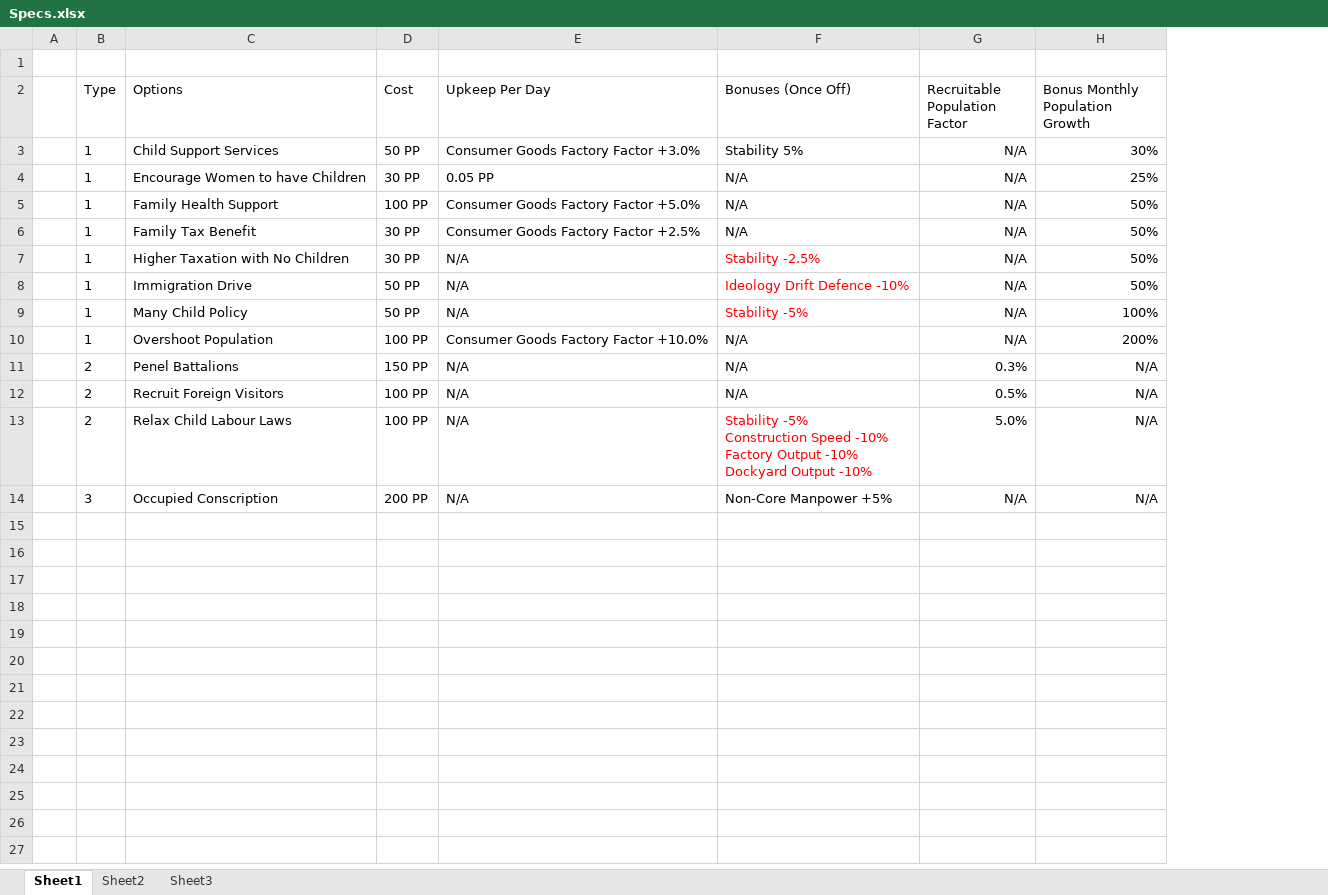
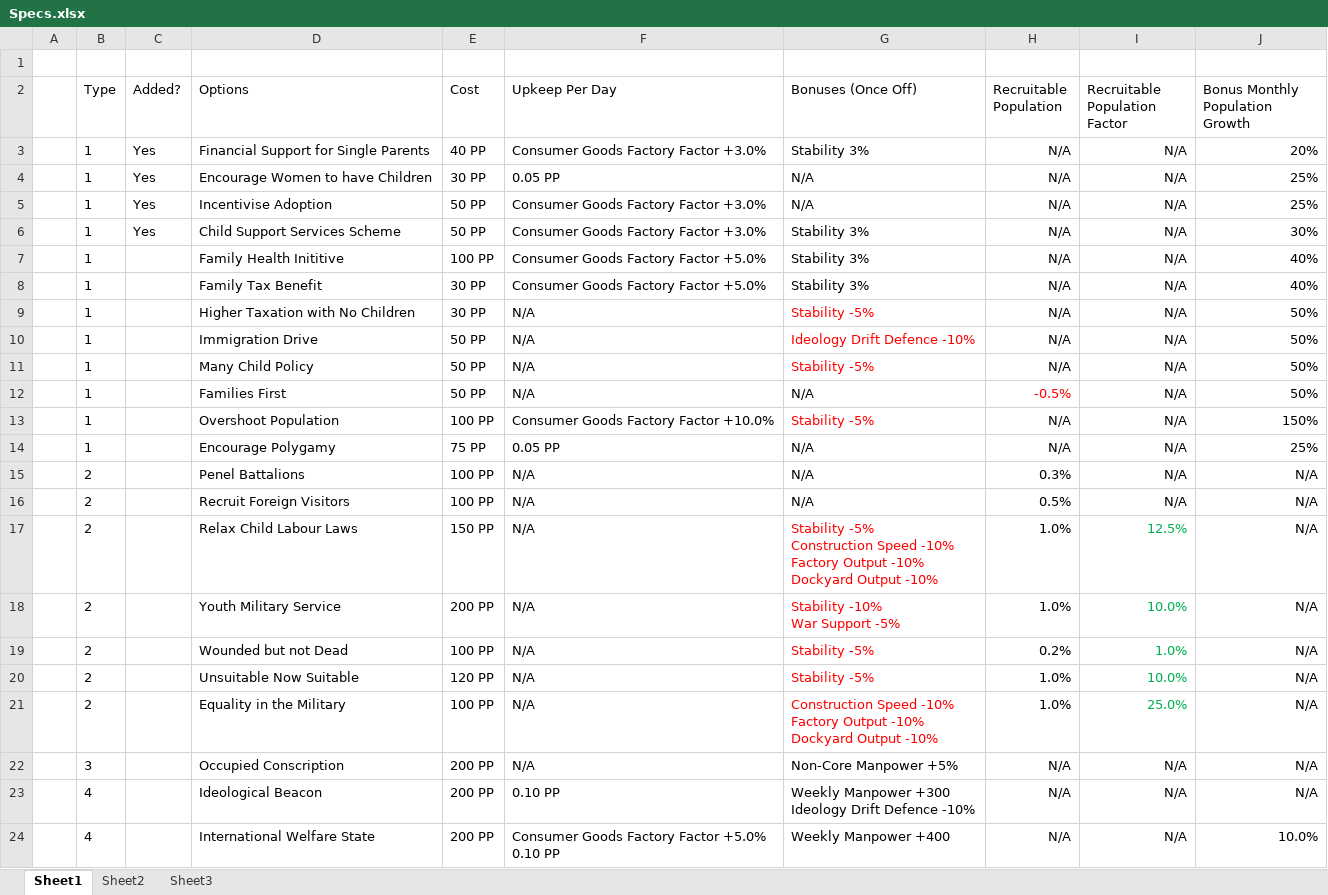
Before and after one commit to sleepy068/HeartsOfIron4_OnTap, an Excel workbook: ManpowerOnTap/Resources/Specs.xlsx, sheet Sheet1, drawn as a sheet; values as stored, in another font and other column widths than the file's, no borders; table styles not drawn; addresses are those after the commit; ↵ is a line break in a cell; the diff names each change by its address in the sheet, - before the commit and + after, or states it on an @@ line.

```diff
--- a/ManpowerOnTap/Resources/Specs.xlsx (sheet Sheet1)
+++ b/ManpowerOnTap/Resources/Specs.xlsx (sheet Sheet1)
+column C (Added?), rows 3-4: Yes | Yes
+column H (Recruitable Population), rows 3-4: N/A | N/A; rows 7-11: all N/A; row 13: N/A; rows 15-17: 0.3% | 0.5% | 1.0%; row 22: N/A
-D3 (Options): Child Support Services
+D3 (Options): Financial Support for Single Parents
-E3 (Cost): 50 PP
+E3 (Cost): 40 PP
-G3 (Bonuses (Once Off)): Stability 5%
+G3 (Bonuses (Once Off)): Stability 3%
-J3 (Bonus Monthly Population Growth): 30%
+J3 (Bonus Monthly Population Growth): 20%
+row 5:  | 1 | Yes | Incentivise Adoption | 50 PP | Consumer Goods Factory Factor +3.0% | N/A | N/A | N/A | 25%
+row 6:  | 1 | Yes | Child Support Services Scheme | 50 PP | Consumer Goods Factory Factor +3.0% | Stability 3% | N/A | N/A | 30%
-D7 (Options): Family Health Support
+D7 (Options): Family Health Inititive
-G7:G8 (Bonuses (Once Off)): N/A
+G7:G8 (Bonuses (Once Off)): Stability 3%
-J7:J8 (Bonus Monthly Population Growth): 50%
+J7:J8 (Bonus Monthly Population Growth): 40%
-F8 (Upkeep Per Day): Consumer Goods Factory Factor +2.5%
+F8 (Upkeep Per Day): Consumer Goods Factory Factor +5.0%
-G9 (Bonuses (Once Off)): Stability -2.5%
+G9 (Bonuses (Once Off)): Stability -5%
-J11 (Bonus Monthly Population Growth): 100%
+J11 (Bonus Monthly Population Growth): 50%
+row 12:  | 1 |  | Families First | 50 PP | N/A | N/A | -0.5% | N/A | 50%
-G13 (Bonuses (Once Off)): N/A
+G13 (Bonuses (Once Off)): Stability -5%
-G13 text colour: black
+G13 text colour: #FF0000
-J13 (Bonus Monthly Population Growth): 200%
+J13 (Bonus Monthly Population Growth): 150%
+row 14:  | 1 |  | Encourage Polygamy | 75 PP | 0.05 PP | N/A | N/A | N/A | 25%
-E15 (Cost): 150 PP
+E15 (Cost): 100 PP
-I15 (Recruitable Population Factor): 0.3%
+I15 (Recruitable Population Factor): N/A
-I16 (Recruitable Population Factor): 0.5%
+I16 (Recruitable Population Factor): N/A
-E17 (Cost): 100 PP
+E17 (Cost): 150 PP
-I17 (Recruitable Population Factor): 5.0%
+I17 (Recruitable Population Factor): 12.5%
-I17 text colour: black
+I17 text colour: #00B050
+row 18:  | 2 |  | Youth Military Service | 200 PP | N/A | Stability -10% ↵ War Support -5% | 1.0% | 10.0% | N/A
+row 19:  | 2 |  | Wounded but not Dead | 100 PP | N/A | Stability -5% | 0.2% | 1.0% | N/A
+row 20:  | 2 |  | Unsuitable Now Suitable | 120 PP | N/A | Stability -5% | 1.0% | 10.0% | N/A
+row 21:  | 2 |  | Equality in the Military | 100 PP | N/A | Construction Speed -10% ↵ Factory Output -10% ↵ Dockyard Output -10% | 1.0% | 25.0% | N/A
+row 23:  | 4 |  | Ideological Beacon | 200 PP | 0.10 PP | Weekly Manpower +300 ↵ Ideology Drift Defence -10% | N/A | N/A | N/A
+row 24:  | 4 |  | International Welfare State | 200 PP | Consumer Goods Factory Factor +5.0% ↵ 0.10 PP | Weekly Manpower +400 | N/A | N/A | 10.0%
```
Also changed, not shown: 10 other files.
